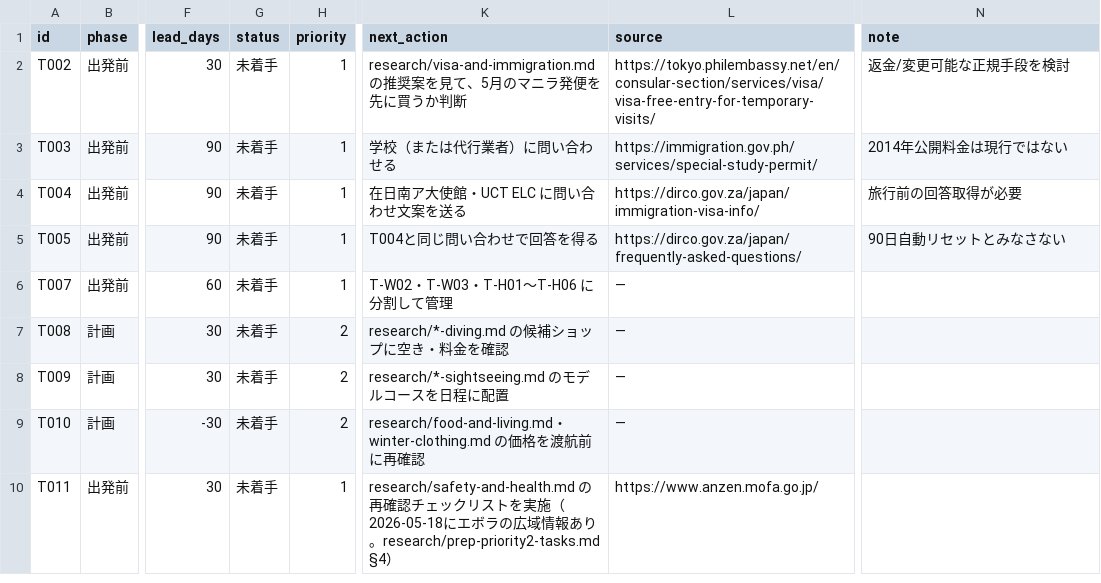
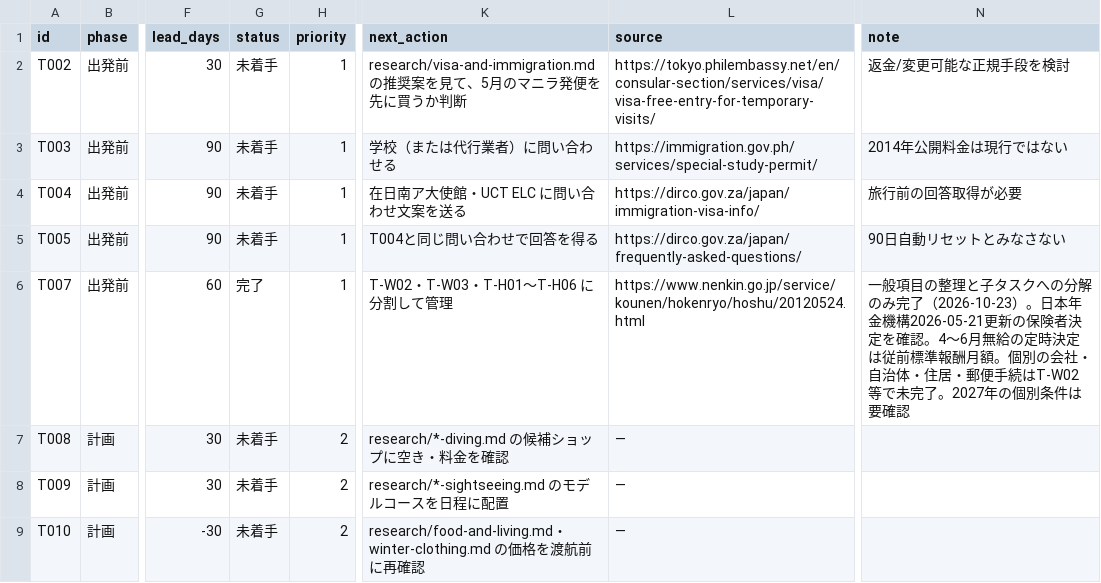
Before and after one commit to Rikkyhub/studying-abroad, a CSV file: data/tasks.csv, drawn as a sheet; only a part is shown, gaps mark what is left out; the shorter side is filled out with more unchanged rows; the diff names each change by its address in the sheet, - before the commit and + after, or states it on an @@ line.

Commit message:
research: mark T007 general checklist decomposition complete (personal tasks pending)

```diff
--- a/data/tasks.csv
+++ b/data/tasks.csv
-G6 (status): 未着手
+G6 (status): 完了
-L6 (source): —
+L6 (source): https://www.nenkin.go.jp/service/kounen/hokenryo/hoshu/20120524.html
-N6 (note): (empty)
+N6 (note): 一般項目の整理と子タスクへの分解のみ完了（2026-10-23）。日本年金機構2026-05-21更新の保険者決定を確認。4〜6月無給の定時決定は従前標準報酬月額。個別の会社・自治体・住居・郵便手続はT-W02等で未完了。2027年の個別条件は要確認
```
